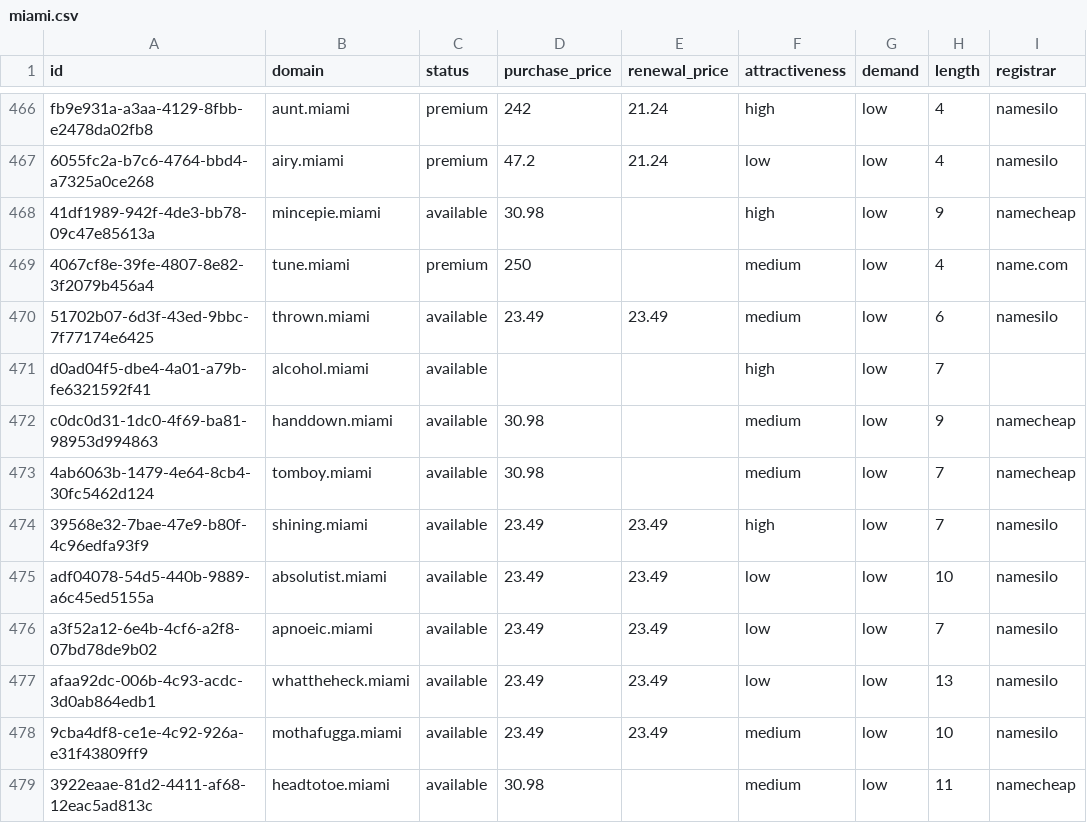
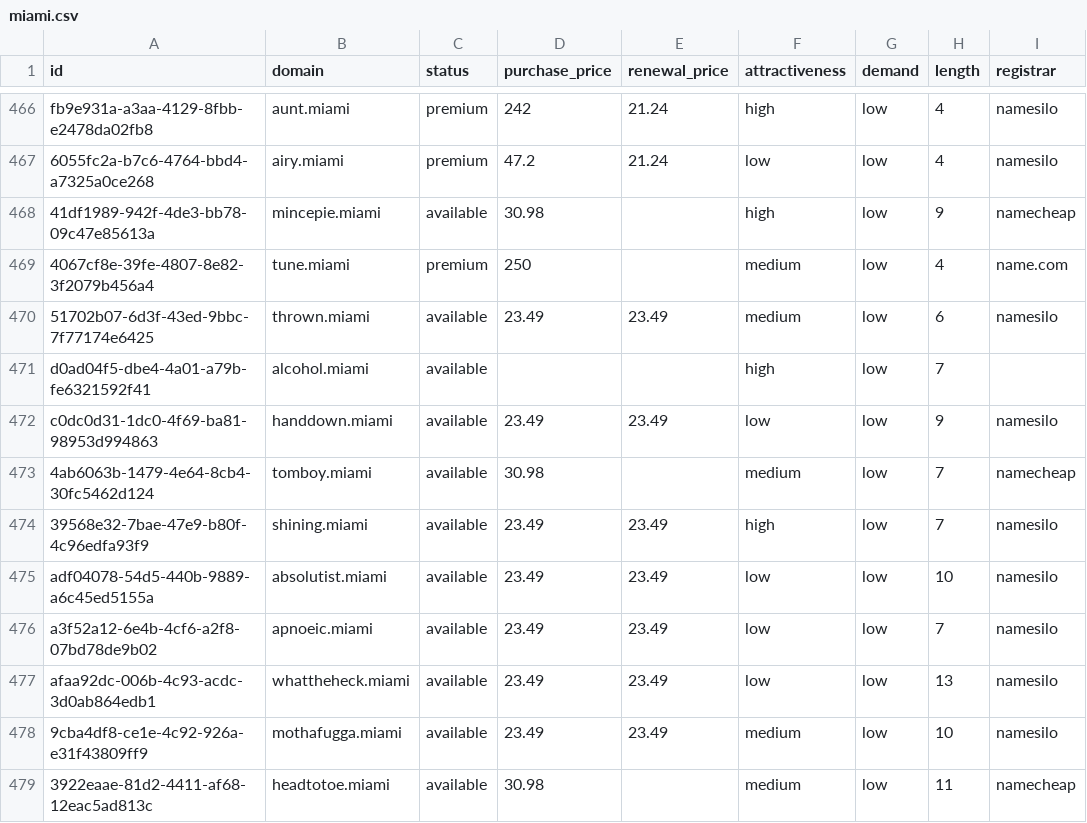
Before and after one commit to UniqueDomains/miami-oneword-domains, a CSV file: miami.csv, drawn as a sheet; only a part is shown, gaps mark what is left out; the diff names each change by its address in the sheet, - before the commit and + after, or states it on an @@ line.

Commit message:
Domains update

```diff
--- a/miami.csv
+++ b/miami.csv
-D472 (purchase_price): 30.98
+D472 (purchase_price): 23.49
-E472 (renewal_price): (empty)
+E472 (renewal_price): 23.49
-F472 (attractiveness): medium
+F472 (attractiveness): low
-I472 (registrar): namecheap
+I472 (registrar): namesilo
```
Also changed, not shown: 4 other files.
